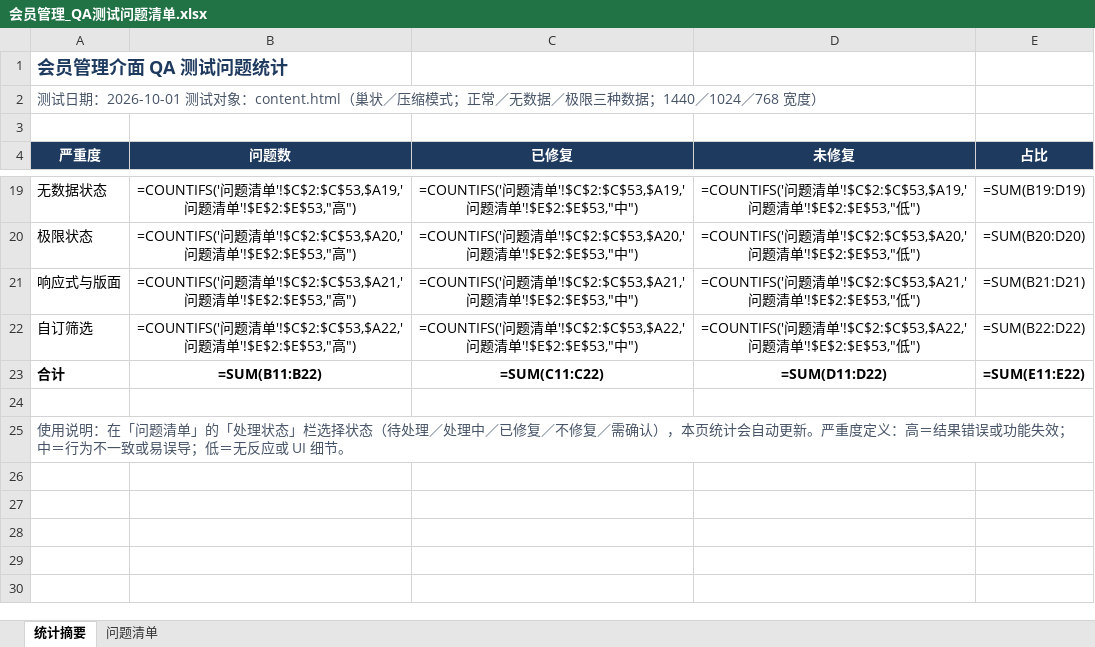
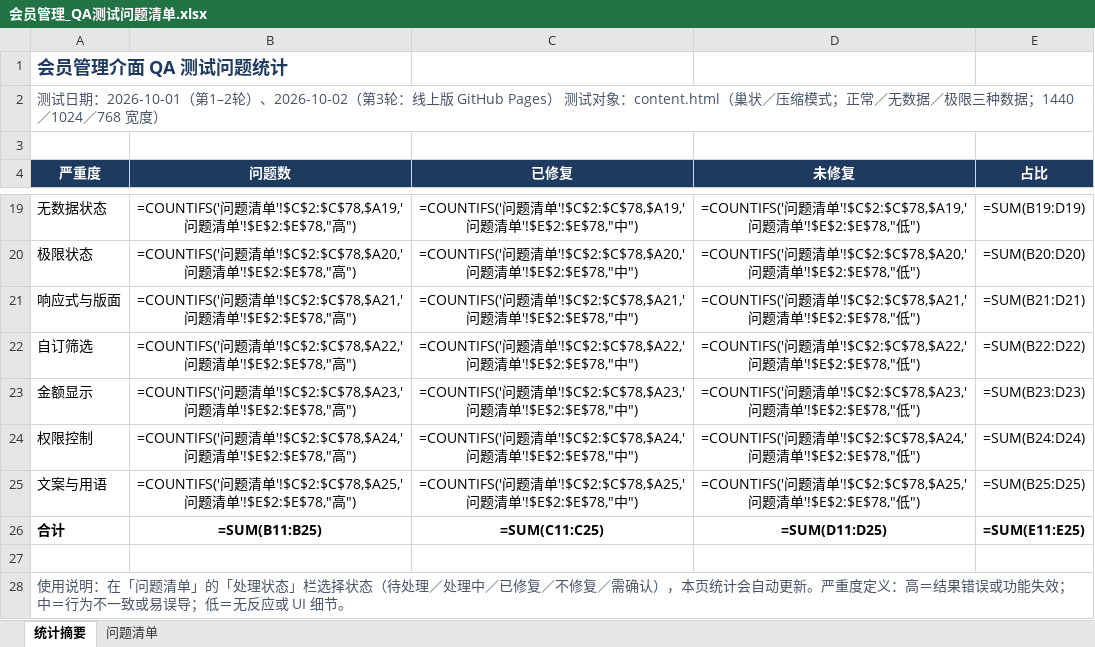
Before and after one commit to meganUX-creator/membermanagement_newone, an Excel workbook: 会员管理_QA测试问题清单.xlsx, sheet 统计摘要, drawn as a sheet; only a part is shown, gaps mark what is left out; values as stored, in another font and other column widths than the file's, no borders; formulas without a stored value are shown as written; addresses are those after the commit; the diff covers the shown part only; the diff names each change by its address in the sheet, - before the commit and + after, or states it on an @@ line.

```diff
--- a/会员管理_QA测试问题清单.xlsx (sheet 统计摘要)
+++ b/会员管理_QA测试问题清单.xlsx (sheet 统计摘要)
-A2 (严重度): …日期：2026-10-01 测试对象…
+A2 (严重度): …日期：2026-10-01（第1–2轮）、2026-10-02（第3轮：线上版 GitHub Pages） 测试对象…
-B19 (问题数): …清单'!$C$2:$C$53,$A19,'问题清单'!$E$2:$E$53,"高")
+B19 (问题数): …清单'!$C$2:$C$78,$A19,'问题清单'!$E$2:$E$78,"高")
-C19 (已修复): …清单'!$C$2:$C$53,$A19,'问题清单'!$E$2:$E$53,"中")
+C19 (已修复): …清单'!$C$2:$C$78,$A19,'问题清单'!$E$2:$E$78,"中")
-D19 (未修复): …清单'!$C$2:$C$53,$A19,'问题清单'!$E$2:$E$53,"低")
+D19 (未修复): …清单'!$C$2:$C$78,$A19,'问题清单'!$E$2:$E$78,"低")
-B20 (问题数): …清单'!$C$2:$C$53,$A20,'问题清单'!$E$2:$E$53,"高")
+B20 (问题数): …清单'!$C$2:$C$78,$A20,'问题清单'!$E$2:$E$78,"高")
-C20 (已修复): …清单'!$C$2:$C$53,$A20,'问题清单'!$E$2:$E$53,"中")
+C20 (已修复): …清单'!$C$2:$C$78,$A20,'问题清单'!$E$2:$E$78,"中")
-D20 (未修复): …清单'!$C$2:$C$53,$A20,'问题清单'!$E$2:$E$53,"低")
+D20 (未修复): …清单'!$C$2:$C$78,$A20,'问题清单'!$E$2:$E$78,"低")
-B21 (问题数): …清单'!$C$2:$C$53,$A21,'问题清单'!$E$2:$E$53,"高")
+B21 (问题数): …清单'!$C$2:$C$78,$A21,'问题清单'!$E$2:$E$78,"高")
-C21 (已修复): …清单'!$C$2:$C$53,$A21,'问题清单'!$E$2:$E$53,"中")
+C21 (已修复): …清单'!$C$2:$C$78,$A21,'问题清单'!$E$2:$E$78,"中")
-D21 (未修复): …清单'!$C$2:$C$53,$A21,'问题清单'!$E$2:$E$53,"低")
+D21 (未修复): …清单'!$C$2:$C$78,$A21,'问题清单'!$E$2:$E$78,"低")
-B22 (问题数): …清单'!$C$2:$C$53,$A22,'问题清单'!$E$2:$E$53,"高")
+B22 (问题数): …清单'!$C$2:$C$78,$A22,'问题清单'!$E$2:$E$78,"高")
-C22 (已修复): …清单'!$C$2:$C$53,$A22,'问题清单'!$E$2:$E$53,"中")
+C22 (已修复): …清单'!$C$2:$C$78,$A22,'问题清单'!$E$2:$E$78,"中")
-D22 (未修复): …清单'!$C$2:$C$53,$A22,'问题清单'!$E$2:$E$53,"低")
+D22 (未修复): …清单'!$C$2:$C$78,$A22,'问题清单'!$E$2:$E$78,"低")
+row 23: 金额显示 | =COUNTIFS('问题清单'!$C$2:$C$78,$A23,'问题清单'!$E$2:$E$78,"高") | =COUNTIFS('问题清单'!$C$2:$C$78,$A23,'问题清单'!$E$2:$E$78,"中") | =COUNTIFS('问题清单'!$C$2:$C$78,$A23,'问题清单'!$E$2:$E$78,"低") | =SUM(B23:D23)
+row 24: 权限控制 | =COUNTIFS('问题清单'!$C$2:$C$78,$A24,'问题清单'!$E$2:$E$78,"高") | =COUNTIFS('问题清单'!$C$2:$C$78,$A24,'问题清单'!$E$2:$E$78,"中") | =COUNTIFS('问题清单'!$C$2:$C$78,$A24,'问题清单'!$E$2:$E$78,"低") | =SUM(B24:D24)
+row 25: 文案与用语 | =COUNTIFS('问题清单'!$C$2:$C$78,$A25,'问题清单'!$E$2:$E$78,"高") | =COUNTIFS('问题清单'!$C$2:$C$78,$A25,'问题清单'!$E$2:$E$78,"中") | =COUNTIFS('问题清单'!$C$2:$C$78,$A25,'问题清单'!$E$2:$E$78,"低") | =SUM(B25:D25)
-B26 (问题数): =SUM(B11:B22)
+B26 (问题数): =SUM(B11:B25)
-C26 (已修复): =SUM(C11:C22)
+C26 (已修复): =SUM(C11:C25)
-D26 (未修复): =SUM(D11:D22)
+D26 (未修复): =SUM(D11:D25)
-E26 (占比): =SUM(E11:E22)
+E26 (占比): =SUM(E11:E25)
```
Also changed, not shown: 30 edited cells elsewhere in this sheet, sheet 问题清单, 2 other files.
